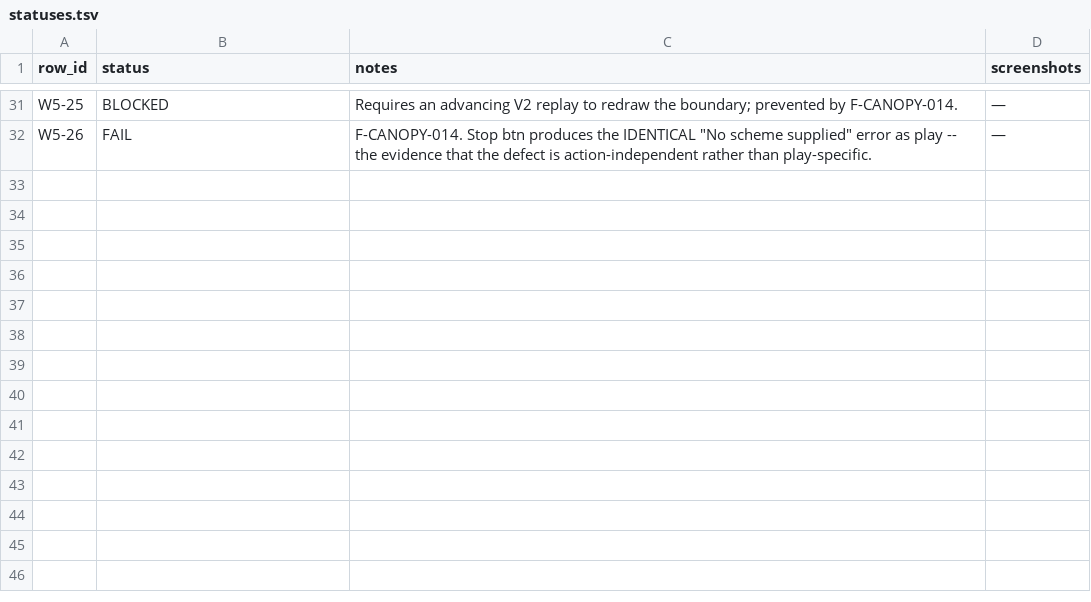
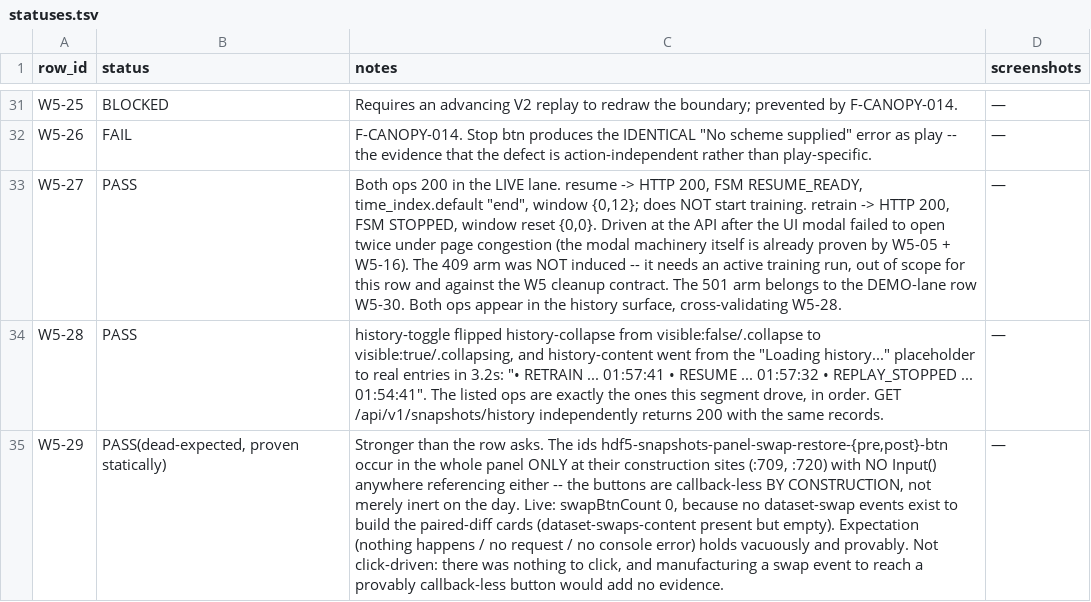
Before and after one commit to pcalnon/juniper, a TSV file: reports/e2e/20260811T010700Z/statuses.tsv, drawn as a sheet; only a part is shown, gaps mark what is left out; the diff names each change by its address in the sheet, - before the commit and + after, or states it on an @@ line.

Commit message:
evidence(canopy-e2e): segment 6 — W5-27/28/29 close the W5 LIVE lane
W5-27 PASS: resume -> 200 (FSM RESUME_READY, does not start training) and
retrain -> 200 (FSM STOPPED, window reset). Driven at the API after the UI
modal failed to open twice under page congestion; the modal machinery is
already proven by W5-05 and W5-16. The 409 arm needs an active run (out of
scope, and against the W5 cleanup contract) and the 501 arm is the demo-lane
row W5-30.

W5-28 PASS: the history collapse expands and fills with exactly the operations
this segment drove, in order — a clean cross-validation of W5-27.

W5-29 PASS, proven statically rather than by clicking: the swap-restore pre/post
button ids appear only at their construction sites with no Input() anywhere
consuming them, so they are callback-less by construction; live they do not
render at all, there being no swap events.

Also widens F-CASCOR-002: the optimizer warning fires on the replay load path
too, so it is every snapshot load path, not just restore. Adds segment
methodology notes (lost clicks within ~10ms of a tab render, the modal DOM not
existing while closed, and measured page congestion).

```diff
--- a/reports/e2e/20260811T010700Z/statuses.tsv
+++ b/reports/e2e/20260811T010700Z/statuses.tsv
+row 33: W5-27 | PASS | Both ops 200 in the LIVE lane. resume -> HTTP 200, FSM RESUME_READY, time_index.default "end", window {0,12}; does NOT start training. retrain -> HTTP 200, FSM STOPPED, window reset {0,0}. Driven at the API after the UI modal failed to open twice under page congestion (the modal machinery itself is already proven by W5-05 + W5-16). The 409 arm was NOT induced -- it needs an active training run, out of scope for this row and against the W5 cleanup contract. The 501 arm belongs to the DEMO-lane row W5-30. Both ops appear in the history surface, cross-validating W5-28. | —
+row 34: W5-28 | PASS | history-toggle flipped history-collapse from visible:false/.collapse to visible:true/.collapsing, and history-content went from the "Loading history..." placeholder to real entries in 3.2s: "• RETRAIN ... 01:57:41 • RESUME ... 01:57:32 • REPLAY_STOPPED ... 01:54:41". The listed ops are exactly the ones this segment drove, in order. GET /api/v1/snapshots/history independently returns 200 with the same records. | —
+row 35: W5-29 | PASS(dead-expected, proven statically) | Stronger than the row asks. The ids hdf5-snapshots-panel-swap-restore-{pre,post}-btn occur in the whole panel ONLY at their construction sites (:709, :720) with NO Input() anywhere referencing either -- the buttons are callback-less BY CONSTRUCTION, not merely inert on the day. Live: swapBtnCount 0, because no dataset-swap events exist to build the paired-diff cards (dataset-swaps-content present but empty). Expectation (nothing happens / no request / no console error) holds vacuously and provably. Not click-driven: there was nothing to click, and manufacturing a swap event to reach a provably callback-less button would add no evidence. | —
```
Also changed, not shown: 1 other file.
